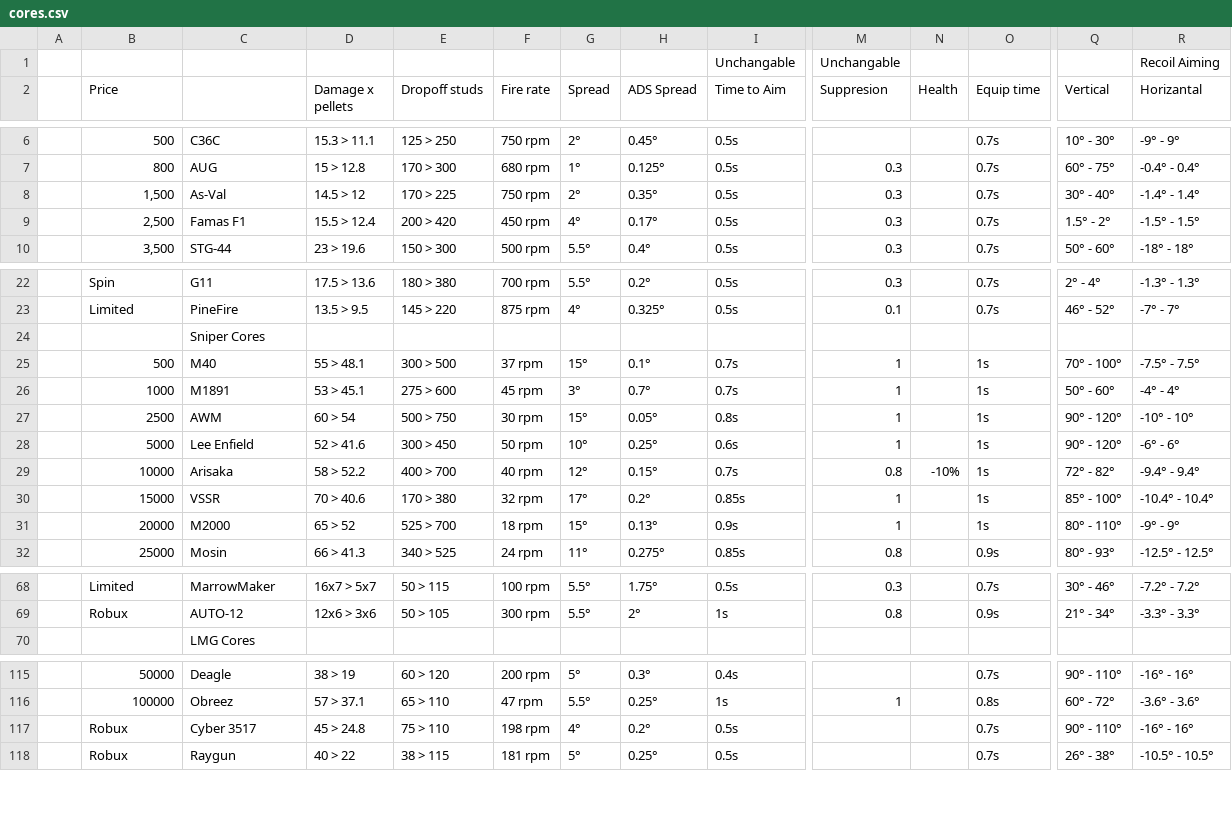
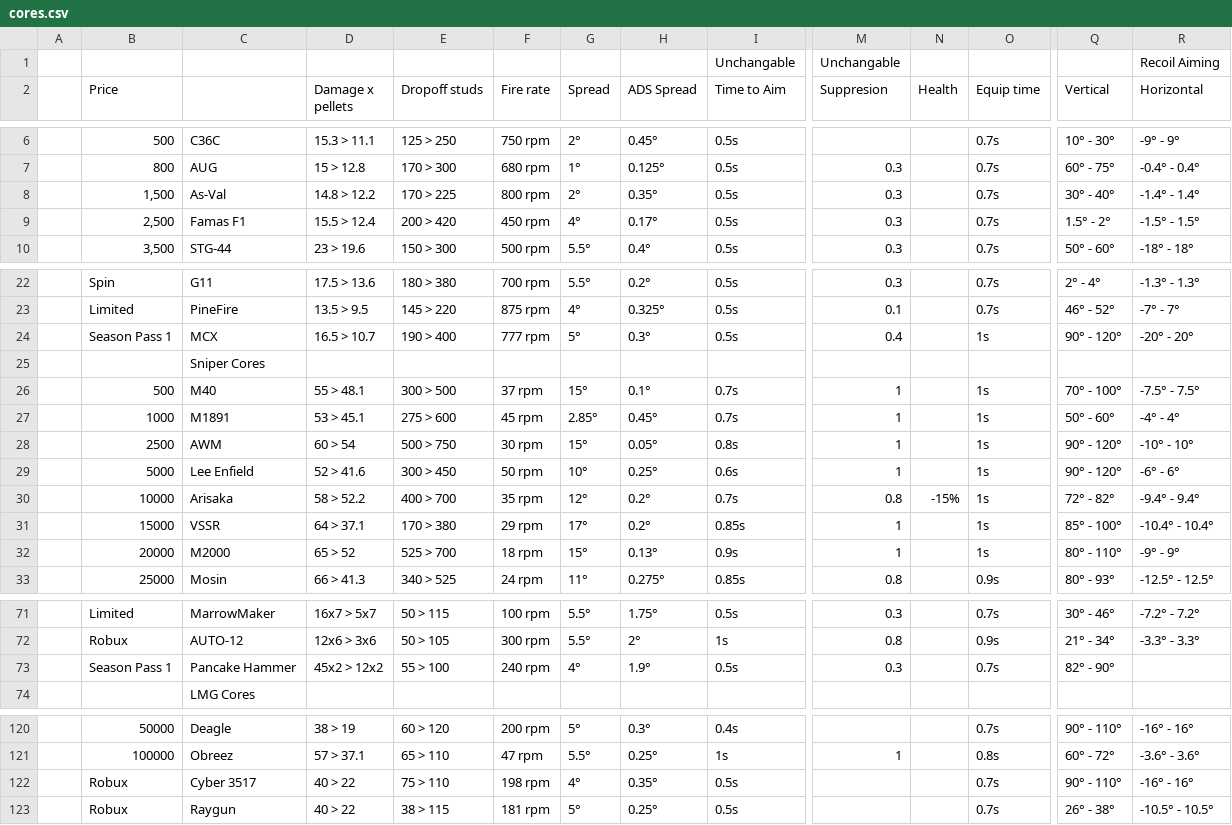
Before and after one commit to theme222/WeirdGunGameCalc, a CSV file: SheetData/cores.csv, drawn as a sheet; only a part is shown, gaps mark what is left out; addresses are those after the commit; rows hold the shown columns only; the diff covers the shown part only; the diff names each change by its address in the sheet, - before the commit and + after, or states it on an @@ line.

```diff
--- a/SheetData/cores.csv
+++ b/SheetData/cores.csv
-R2: Horizantal
+R2: Horizontal
-D8 (Damage x pellets): 14.5 > 12
+D8 (Damage x pellets): 14.8 > 12.2
-F8 (Fire rate): 750 rpm
+F8 (Fire rate): 800 rpm
+row 24:  | Season Pass 1 | MCX | 16.5 > 10.7 | 190 > 400 | 777 rpm | 5° | 0.3° | 0.5s | 0.4 |  | 1s | 90° - 120° | -20° - 20°
-G27 (Spread): 3°
+G27 (Spread): 2.85°
-H27 (ADS Spread): 0.7°
+H27 (ADS Spread): 0.45°
-F30 (Fire rate): 40 rpm
+F30 (Fire rate): 35 rpm
-H30 (ADS Spread): 0.15°
+H30 (ADS Spread): 0.2°
-N30 (Health): -10%
+N30 (Health): -15%
-D31 (Damage x pellets): 70 > 40.6
+D31 (Damage x pellets): 64 > 37.1
-F31 (Fire rate): 32 rpm
+F31 (Fire rate): 29 rpm
+row 73:  | Season Pass 1 | Pancake Hammer | 45x2 > 12x2 | 55 > 100 | 240 rpm | 4° | 1.9° | 0.5s | 0.3 |  | 0.7s | 82° - 90°
-D122 (Damage x pellets): 45 > 24.8
+D122 (Damage x pellets): 40 > 22
-H122 (ADS Spread): 0.2°
+H122 (ADS Spread): 0.35°
```
Also changed, not shown: 3 added rows and 12 edited cells elsewhere in this file, SheetData/parts.csv, 8 other files.
